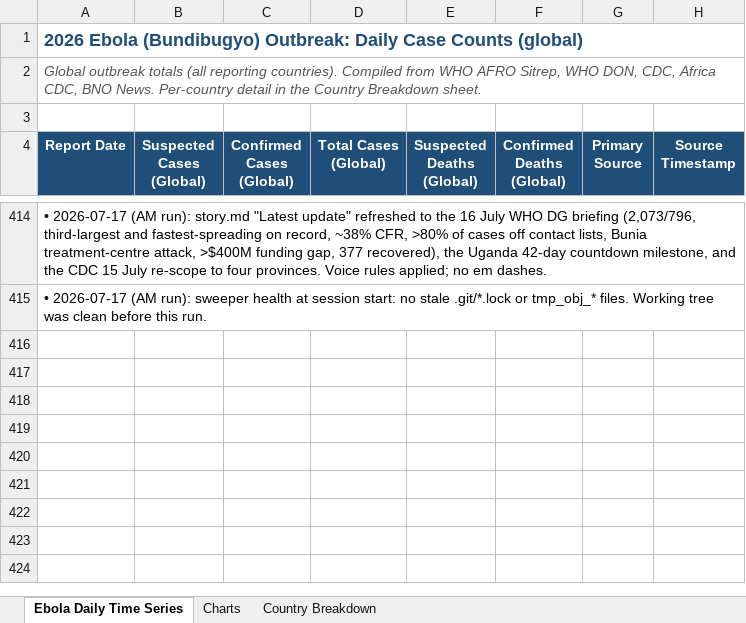
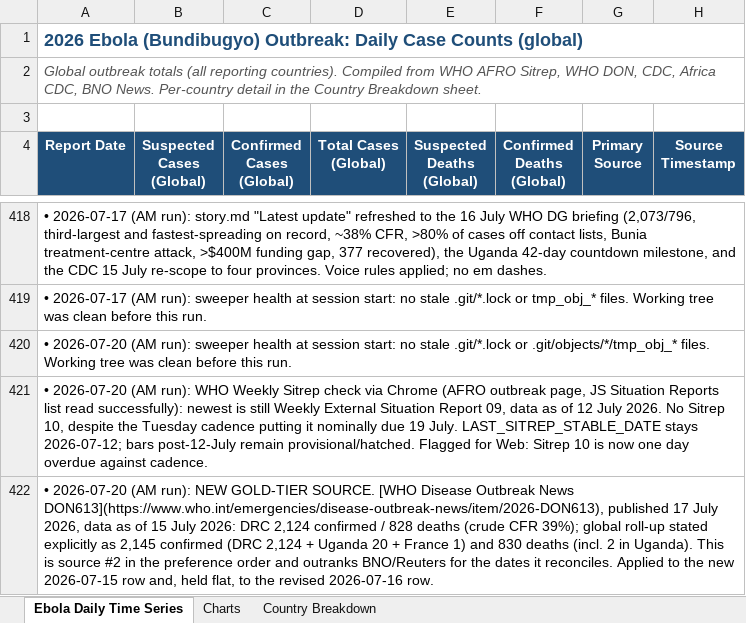
Before and after one commit to webbegole/ebola-bundibugyo-tracker-2026, an Excel workbook: outputs/ebola_timeseries.xlsx, sheet Ebola Daily Time Series, drawn as a sheet; only a part is shown, gaps mark what is left out; values as stored, in another font and other column widths than the file's, no borders; the diff covers the shown part only; the diff names each change by its address in the sheet, - before the commit and + after, or states it on an @@ line.

Commit message:
Daily update 2026-07-20: WHO DON613 reconciles 15 July; 15/17/18/19 July backfilled; global 2,365 confirmed / 932 deaths

```diff
--- a/outputs/ebola_timeseries.xlsx (sheet Ebola Daily Time Series)
+++ b/outputs/ebola_timeseries.xlsx (sheet Ebola Daily Time Series)
+row 420: • 2026-07-20 (AM run): sweeper health at session start: no stale .git/*.lock or .git/objects/*/tmp_obj_* files. Working tree was clean before this run.
+row 421: • 2026-07-20 (AM run): WHO Weekly Sitrep check via Chrome (AFRO outbreak page, JS Situation Reports list read successfully): newest is still Weekly External Situation Report 09, data as of 12 July 2026. No Sitrep 10, despite the Tuesday cadence putting it nominally due 19 July. LAST_SITREP_STABLE_DATE stays 2026-07-12; bars post-12-July remain provisional/hatched. Flagged for Web: Sitrep 10 is now one day overdue against cadence.
+row 422: • 2026-07-20 (AM run): NEW GOLD-TIER SOURCE. [WHO Disease Outbreak News DON613](https://www.who.int/emergencies/disease-outbreak-news/item/2026-DON613), published 17 July 2026, data as of 15 July 2026: DRC 2,124 confirmed / 828 deaths (crude CFR 39%); global roll-up stated explicitly as 2,145 confirmed (DRC 2,124 + Uganda 20 + France 1) and 830 deaths (incl. 2 in Uganda). This is source #2 in the preference order and outranks BNO/Reuters for the dates it reconciles. Applied to the new 2026-07-15 row and, held flat, to the revised 2026-07-16 row.
```
Also changed, not shown: 12 added rows, 10 edited cells and cell formats elsewhere in this sheet, sheet Country Breakdown, sheet Charts, 6 other files.
